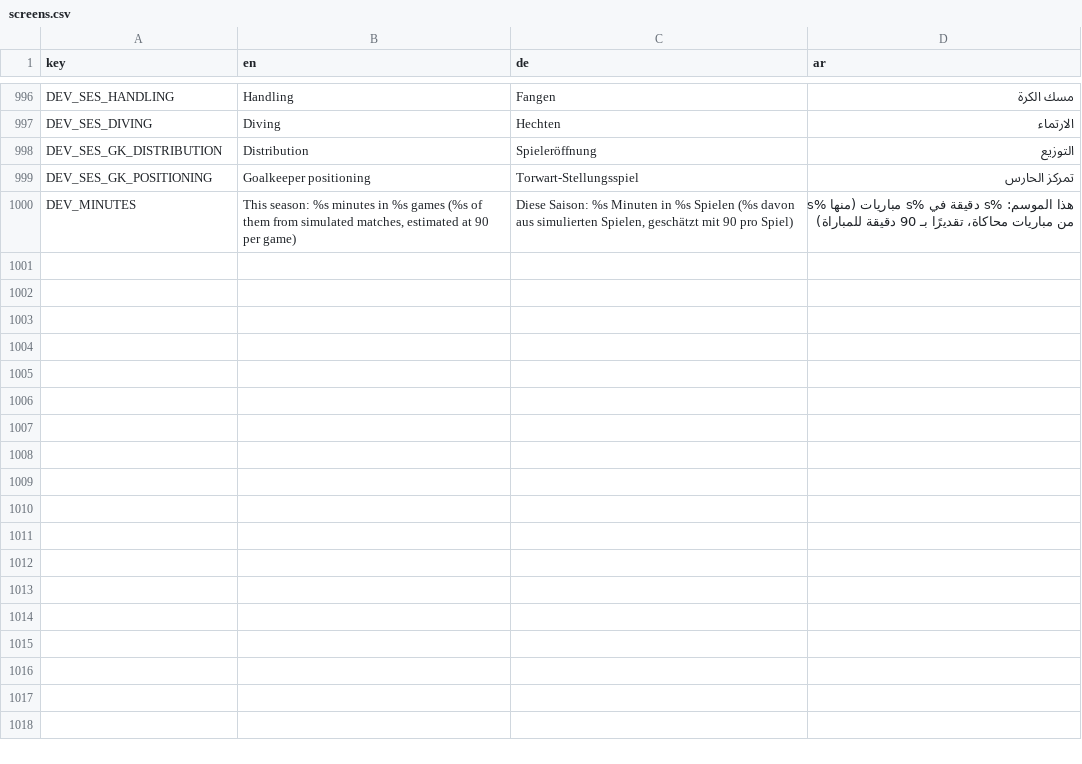
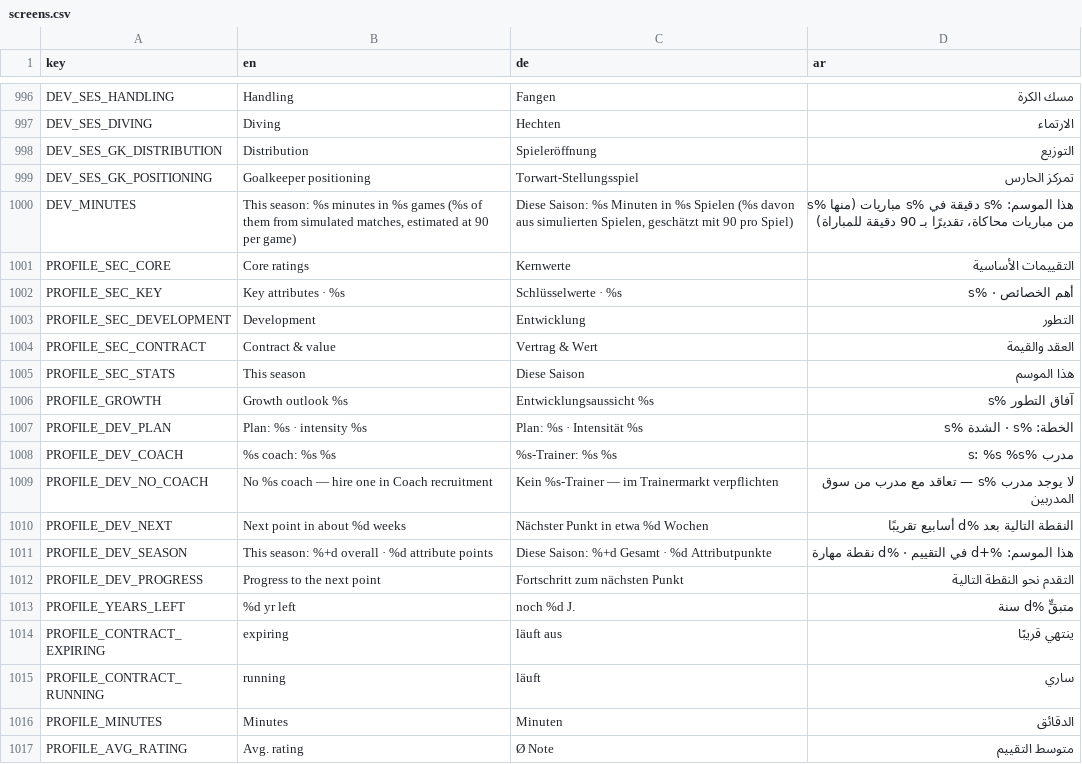
Before and after one commit to MOT1209/UNITY-GAMES-3D, a CSV file: football-godot/king-football/translations/screens.csv, drawn as a sheet; only a part is shown, gaps mark what is left out; the diff names each change by its address in the sheet, - before the commit and + after, or states it on an @@ line.

```diff
--- a/football-godot/king-football/translations/screens.csv
+++ b/football-godot/king-football/translations/screens.csv
+row 1001: PROFILE_SEC_CORE | Core ratings | Kernwerte | التقييمات الأساسية
+row 1002: PROFILE_SEC_KEY | Key attributes · %s | Schlüsselwerte · %s | أهم الخصائص · %s
+row 1003: PROFILE_SEC_DEVELOPMENT | Development | Entwicklung | التطور
+row 1004: PROFILE_SEC_CONTRACT | Contract & value | Vertrag & Wert | العقد والقيمة
+row 1005: PROFILE_SEC_STATS | This season | Diese Saison | هذا الموسم
+row 1006: PROFILE_GROWTH | Growth outlook %s | Entwicklungsaussicht %s | آفاق التطور %s
+row 1007: PROFILE_DEV_PLAN | Plan: %s · intensity %s | Plan: %s · Intensität %s | الخطة: %s · الشدة %s
+row 1008: PROFILE_DEV_COACH | %s coach: %s %s | %s-Trainer: %s %s | مدرب %s: %s %s
+row 1009: PROFILE_DEV_NO_COACH | No %s coach — hire one in Coach recruitment | Kein %s-Trainer — im Trainermarkt verpflichten | لا يوجد مدرب %s — تعاقد مع مدرب من سوق المدربين
+row 1010: PROFILE_DEV_NEXT | Next point in about %d weeks | Nächster Punkt in etwa %d Wochen | النقطة التالية بعد %d أسابيع تقريبًا
+row 1011: PROFILE_DEV_SEASON | This season: %+d overall · %d attribute points | Diese Saison: %+d Gesamt · %d Attributpunkte | هذا الموسم: %+d في التقييم · %d نقطة مهارة
+row 1012: PROFILE_DEV_PROGRESS | Progress to the next point | Fortschritt zum nächsten Punkt | التقدم نحو النقطة التالية
+row 1013: PROFILE_YEARS_LEFT | %d yr left | noch %d J. | متبقٍّ %d سنة
+row 1014: PROFILE_CONTRACT_EXPIRING | expiring | läuft aus | ينتهي قريبًا
+row 1015: PROFILE_CONTRACT_RUNNING | running | läuft | ساري
+row 1016: PROFILE_MINUTES | Minutes | Minuten | الدقائق
+row 1017: PROFILE_AVG_RATING | Avg. rating | Ø Note | متوسط التقييم
```
Also changed, not shown: football-godot/king-football/translations/transfers.csv, 8 other files.
